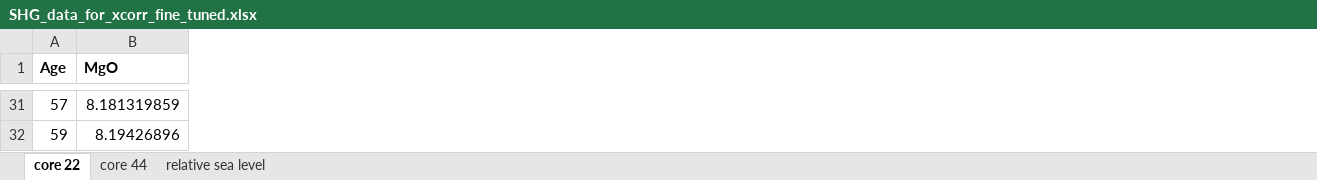
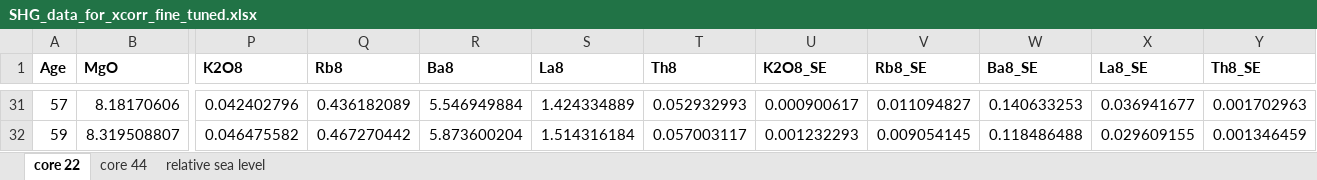
Before and after one commit to yumzh3/codes_Reykjanes_SHGs, an Excel workbook: SHG_data_for_xcorr_fine_tuned.xlsx, sheet core 22, drawn as a sheet; only a part is shown, gaps mark what is left out; values as stored, in another font and other column widths than the file's, no borders; the diff covers the shown part only; the diff names each change by its address in the sheet, - before the commit and + after, or states it on an @@ line.

```diff
--- a/SHG_data_for_xcorr_fine_tuned.xlsx (sheet core 22)
+++ b/SHG_data_for_xcorr_fine_tuned.xlsx (sheet core 22)
+column P (K2O8), rows 31-32: 0.042402796 | 0.046475582
+column Q (Rb8), rows 31-32: 0.436182089 | 0.467270442
+column R (Ba8), rows 31-32: 5.546949884 | 5.873600204
+column S (La8), rows 31-32: 1.424334889 | 1.514316184
+column T (Th8), rows 31-32: 0.052932993 | 0.057003117
+column U (K2O8_SE), rows 31-32: 0.000900617 | 0.001232293
+column V (Rb8_SE), rows 31-32: 0.011094827 | 0.009054145
+column W (Ba8_SE), rows 31-32: 0.140633253 | 0.118486488
+column X (La8_SE), rows 31-32: 0.036941677 | 0.029609155
+column Y (Th8_SE), rows 31-32: 0.001702963 | 0.001346459
-B31 (MgO): 8.181319859
+B31 (MgO): 8.18170606
-B32 (MgO): 8.19426896
+B32 (MgO): 8.319508807
```
Also changed, not shown: 28 added rows, 30 removed rows and 219 edited cells elsewhere in this sheet, sheet core 44.
